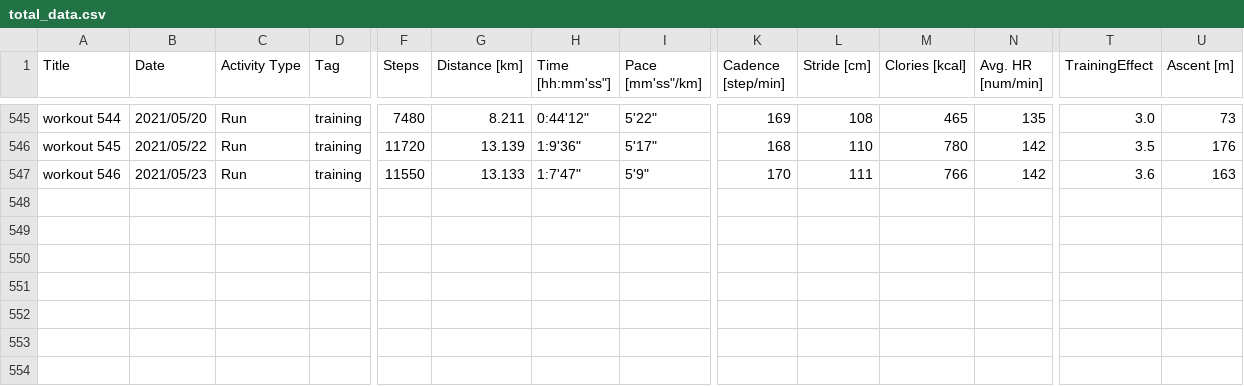
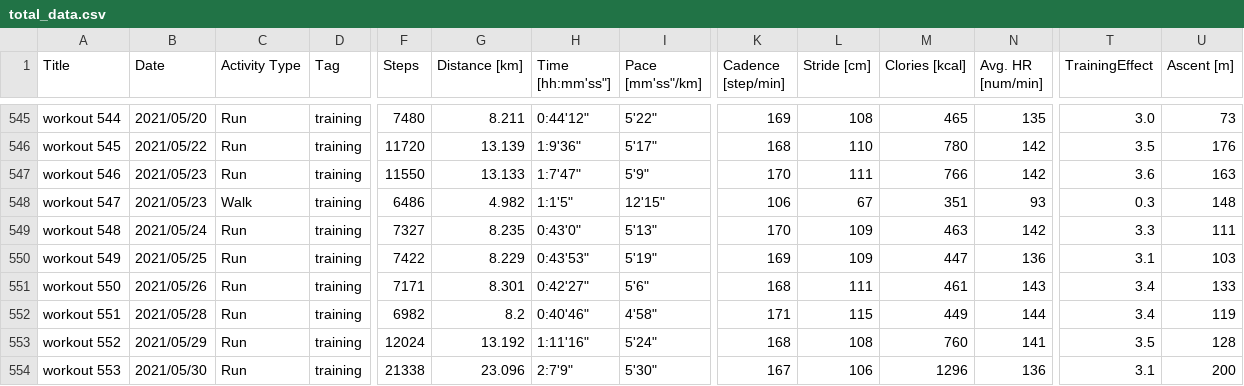
Before and after one commit to satomshr/jog_data, a CSV file: data/total_data.csv, drawn as a sheet; only a part is shown, gaps mark what is left out; rows hold the shown columns only; the diff names each change by its address in the sheet, - before the commit and + after, or states it on an @@ line.

```diff
--- a/data/total_data.csv
+++ b/data/total_data.csv
+row 548: workout 547 | 2021/05/23 | Walk | training | 6486 | 4.982 | 1:1'5" | 12'15" | 106 | 67 | 351 | 93 | 0.3 | 148
+row 549: workout 548 | 2021/05/24 | Run | training | 7327 | 8.235 | 0:43'0" | 5'13" | 170 | 109 | 463 | 142 | 3.3 | 111
+row 550: workout 549 | 2021/05/25 | Run | training | 7422 | 8.229 | 0:43'53" | 5'19" | 169 | 109 | 447 | 136 | 3.1 | 103
+row 551: workout 550 | 2021/05/26 | Run | training | 7171 | 8.301 | 0:42'27" | 5'6" | 168 | 111 | 461 | 143 | 3.4 | 133
+row 552: workout 551 | 2021/05/28 | Run | training | 6982 | 8.2 | 0:40'46" | 4'58" | 171 | 115 | 449 | 144 | 3.4 | 119
+row 553: workout 552 | 2021/05/29 | Run | training | 12024 | 13.192 | 1:11'16" | 5'24" | 168 | 108 | 760 | 141 | 3.5 | 128
+row 554: workout 553 | 2021/05/30 | Run | training | 21338 | 23.096 | 2:7'9" | 5'30" | 167 | 106 | 1296 | 136 | 3.1 | 200
```
Also changed, not shown: 1 other file.
